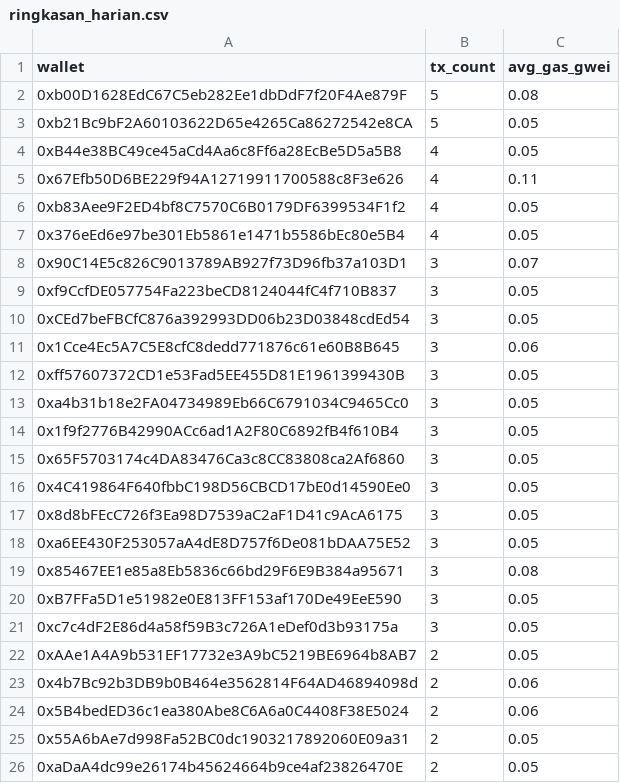
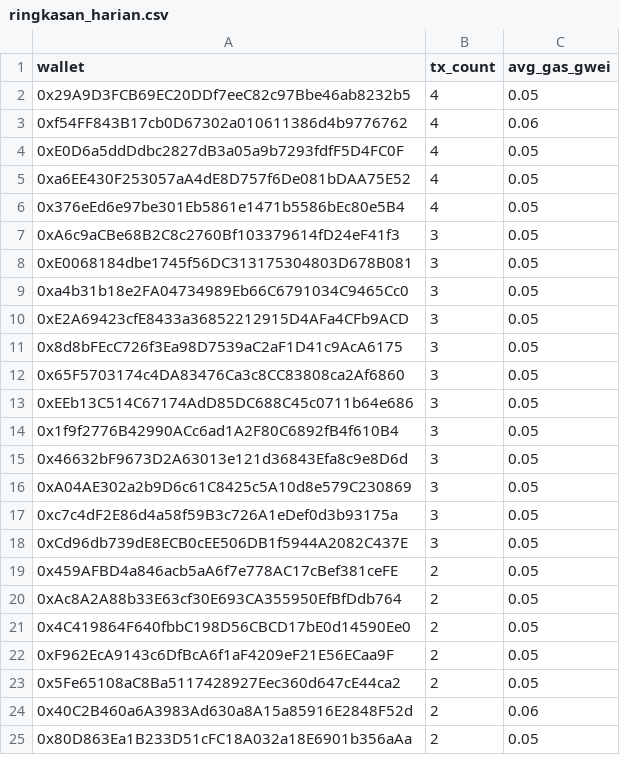
Before and after one commit to ranggel87/bot-pantau-bsc, a CSV file: data/ringkasan_harian.csv, drawn as a sheet; only a part is shown; removed rows and columns are numbered as before the commit, all else as after; the diff covers the shown part only; the diff names each change by its address in the sheet, - before the commit and + after, or states it on an @@ line.

```diff
--- a/data/ringkasan_harian.csv
+++ b/data/ringkasan_harian.csv
-row 2: 0xb00D1628EdC67C5eb282Ee1dbDdF7f20F4Ae879F | 5 | 0.08
-row 3: 0xb21Bc9bF2A60103622D65e4265Ca86272542e8CA | 5 | 0.05
-A2 (wallet): 0xB44e38BC49ce45aCd4Aa6c8Ff6a28EcBe5D5a5B8
+A2 (wallet): 0x29A9D3FCB69EC20DDf7eeC82c97Bbe46ab8232b5
-row 5: 0x67Efb50D6BE229f94A12719911700588c8F3e626 | 4 | 0.11
+row 3: 0xf54FF843B17cb0D67302a010611386d4b9776762 | 4 | 0.06
-A4 (wallet): 0xb83Aee9F2ED4bf8C7570C6B0179DF6399534F1f2
+A4 (wallet): 0xE0D6a5ddDdbc2827dB3a05a9b7293fdfF5D4FC0F
+row 5: 0xa6EE430F253057aA4dE8D757f6De081bDAA75E52 | 4 | 0.05
-row 8: 0x90C14E5c826C9013789AB927f73D96fb37a103D1 | 3 | 0.07
-A7 (wallet): 0xf9CcfDE057754Fa223beCD8124044fC4f710B837
+A7 (wallet): 0xA6c9aCBe68B2C8c2760Bf103379614fD24eF41f3
-row 10: 0xCEd7beFBCfC876a392993DD06b23D03848cdEd54 | 3 | 0.05
-row 11: 0x1Cce4Ec5A7C5E8cfC8dedd771876c61e60B8B645 | 3 | 0.06
-A8 (wallet): 0xff57607372CD1e53Fad5EE455D81E1961399430B
+A8 (wallet): 0xE0068184dbe1745f56DC313175304803D678B081
+row 10: 0xE2A69423cfE8433a36852212915D4AFa4CFb9ACD | 3 | 0.05
+row 11: 0x8d8bFEcC726f3Ea98D7539aC2aF1D41c9AcA6175 | 3 | 0.05
@@ row 15 moved to row 12: 0x65F5703174c4DA83476Ca3c8CC83808ca2Af68… @@
+row 13: 0xEEb13C514C67174AdD85DC688C45c0711b64e686 | 3 | 0.05
-row 16: 0x4C419864F640fbbC198D56CBCD17bE0d14590Ee0 | 3 | 0.05
-A15 (wallet): 0x8d8bFEcC726f3Ea98D7539aC2aF1D41c9AcA6175
+A15 (wallet): 0x46632bF9673D2A63013e121d36843Efa8c9e8D6d
-A16 (wallet): 0xa6EE430F253057aA4dE8D757f6De081bDAA75E52
+A16 (wallet): 0xA04AE302a2b9D6c61C8425c5A10d8e579C230869
-row 19: 0x85467EE1e85a8Eb5836c66bd29F6E9B384a95671 | 3 | 0.08
-row 20: 0xB7FFa5D1e51982e0E813FF153af170De49EeE590 | 3 | 0.05
+row 18: 0xCd96db739dE8ECB0cEE506DB1f5944A2082C437E | 3 | 0.05
-A19 (wallet): 0xAAe1A4A9b531EF17732e3A9bC5219BE6964b8AB7
+A19 (wallet): 0x459AFBD4a846acb5aA6f7e778AC17cBef381ceFE
-row 23: 0x4b7Bc92b3DB9b0B464e3562814F64AD46894098d | 2 | 0.06
+row 20: 0xAc8A2A88b33E63cf30E693CA355950EfBfDdb764 | 2 | 0.05
+row 21: 0x4C419864F640fbbC198D56CBCD17bE0d14590Ee0 | 2 | 0.05
+row 22: 0xF962EcA9143c6DfBcA6f1aF4209eF21E56ECaa9F | 2 | 0.05
@@ row 51 moved to row 23: 0x5Fe65108aC8Ba5117428927Eec360d647cE44c… @@
-A24 (wallet): 0x5B4bedED36c1ea380Abe8C6A6a0C4408F38E5024
+A24 (wallet): 0x40C2B460a6A3983Ad630a8A15a85916E2848F52d
-A25 (wallet): 0x55A6bAe7d998Fa52BC0dc1903217892060E09a31
+A25 (wallet): 0x80D863Ea1B233D51cFC18A032a18E6901b356aAa
-row 26: 0xaDaA4dc99e26174b45624664b9ce4af23826470E | 2 | 0.05
```
Also changed, not shown: 13 added rows, 11 removed rows and 12 edited cells elsewhere in this file, 1 other file.
